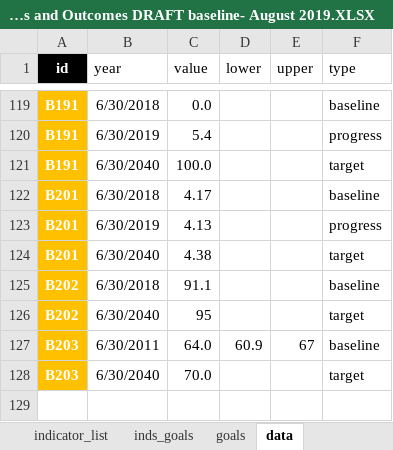
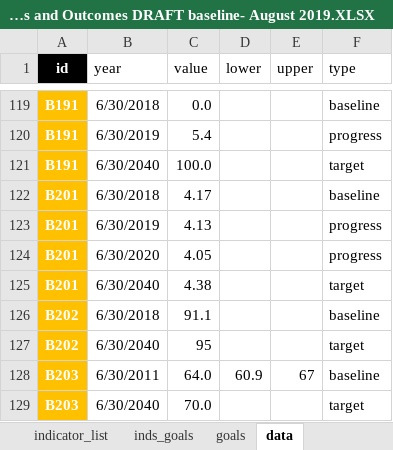
Before and after one commit to williamlai2/mv2040_outcomes_framework, an Excel workbook: MV2040 Indicators and Outcomes DRAFT baseline- August 2019.XLSX, sheet data, drawn as a sheet; only a part is shown, gaps mark what is left out; values as stored, in another font and other column widths than the file's, no borders; the diff names each change by its address in the sheet, - before the commit and + after, or states it on an @@ line.

Commit message:
open space

```diff
--- a/MV2040 Indicators and Outcomes DRAFT baseline- August 2019.XLSX (sheet data)
+++ b/MV2040 Indicators and Outcomes DRAFT baseline- August 2019.XLSX (sheet data)
+row 124: B201 | 6/30/2020 | 4.05 |  |  | progress
```
